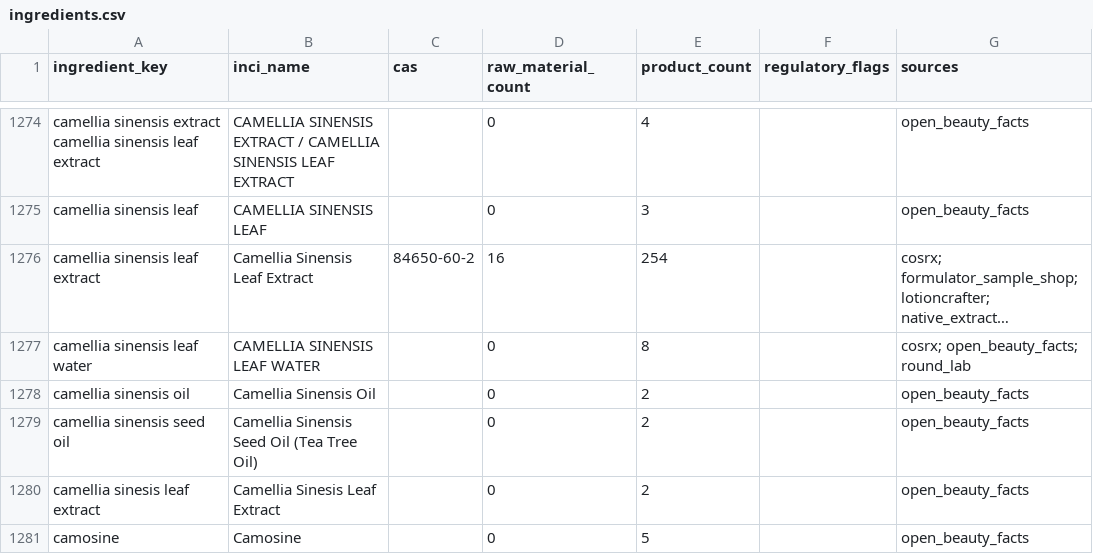
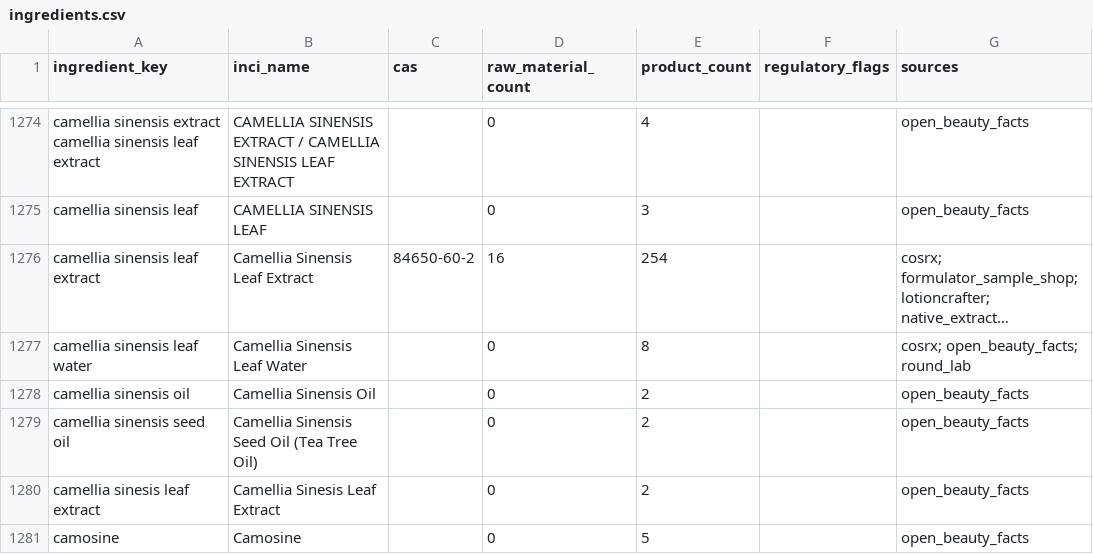
Before and after one commit to Arnitah/skincare-data-hub, a CSV file: data/ingredients.csv, drawn as a sheet; only a part is shown, gaps mark what is left out; long unchanged cells end in …; the diff covers the shown part only; the diff names each change by its address in the sheet, - before the commit and + after, or states it on an @@ line.

```diff
--- a/data/ingredients.csv
+++ b/data/ingredients.csv
-B1277 (inci_name): CAMELLIA SINENSIS LEAF WATER
+B1277 (inci_name): Camellia Sinensis Leaf Water
```
Also changed, not shown: 58 edited cells elsewhere in this file, data/sheets/raw_materials.csv, data/sources.csv, 12 other files.
